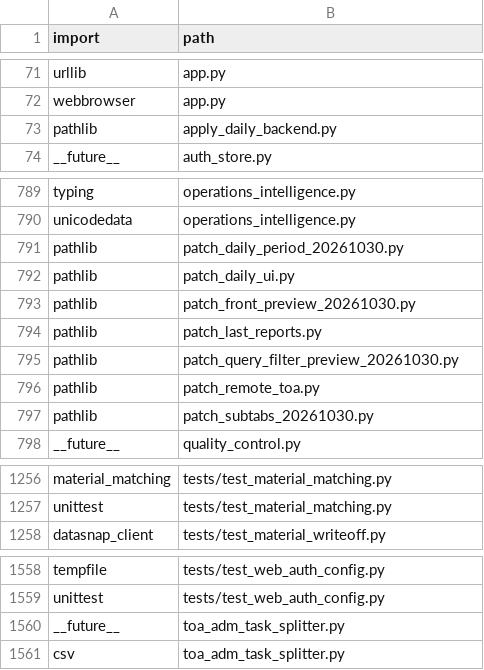
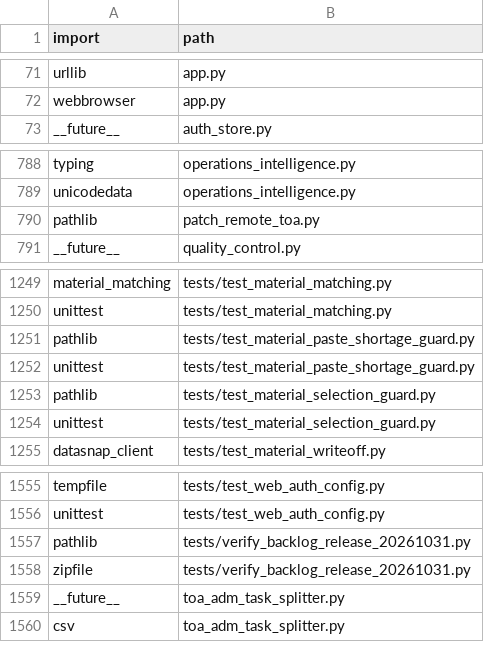
Before and after one commit to clarotechnet/dominium, a TSV file: .dominium/dependency-index.tsv, drawn as a sheet; only a part is shown, gaps mark what is left out; removed rows and columns are numbered as before the commit, all else as after; the diff names each change by its address in the sheet, - before the commit and + after, or states it on an @@ line.

```diff
--- a/.dominium/dependency-index.tsv
+++ b/.dominium/dependency-index.tsv
-row 73: pathlib | apply_daily_backend.py
-row 791: pathlib | patch_daily_period_20261030.py
-row 792: pathlib | patch_daily_ui.py
-row 793: pathlib | patch_front_preview_20261030.py
-row 794: pathlib | patch_last_reports.py
-row 795: pathlib | patch_query_filter_preview_20261030.py
-row 797: pathlib | patch_subtabs_20261030.py
+row 1251: pathlib | tests/test_material_paste_shortage_guard.py
+row 1252: unittest | tests/test_material_paste_shortage_guard.py
+row 1253: pathlib | tests/test_material_selection_guard.py
+row 1254: unittest | tests/test_material_selection_guard.py
+row 1557: pathlib | tests/verify_backlog_release_20261031.py
+row 1558: zipfile | tests/verify_backlog_release_20261031.py
```
Also changed, not shown: .dominium/api-index.tsv, .dominium/file-index.tsv, 10 other files.
